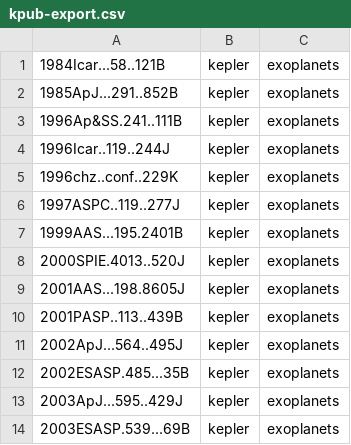
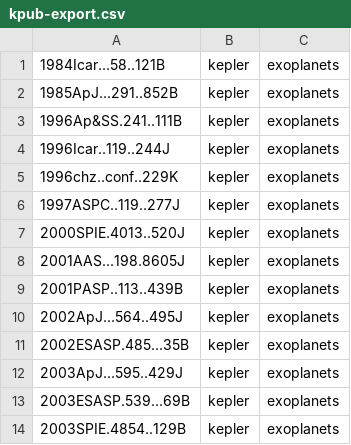
Before and after one commit to KeplerGO/kpub, a CSV file: data/kpub-export.csv, drawn as a sheet; only a part is shown; the shorter side is filled out with more unchanged rows; the diff names each change by its address in the sheet, - before the commit and + after, or states it on an @@ line.

```diff
--- a/data/kpub-export.csv
+++ b/data/kpub-export.csv
-row 7: 1999AAS...195.2401B | kepler | exoplanets
```
Also changed, not shown: 1 other file.
